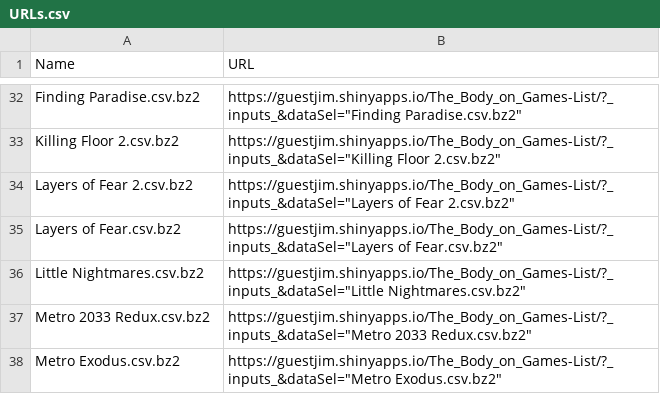
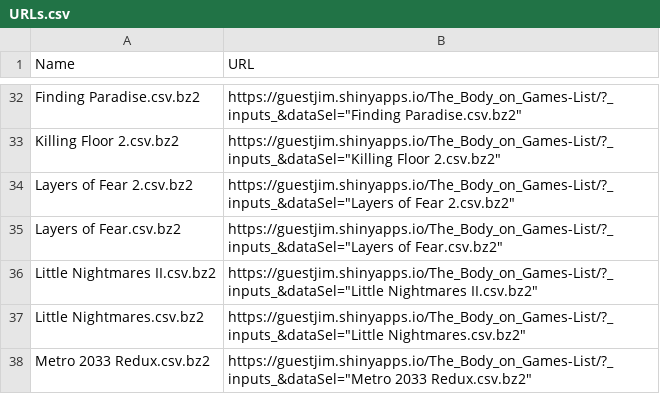
Before and after one commit to GuestJim/TBOG_Data, a CSV file: URLs.csv, drawn as a sheet; only a part is shown, gaps mark what is left out; the shorter side is filled out with more unchanged rows.

Commit message:
Little Nightmares II added
https://www.youtube.com/playlist?list=PLTPlnsPlK3ej8-J9DCrNJmyAr6qE1THlf

```diff
--- a/URLs.csv
+++ b/URLs.csv
@@ -35,2 +35,3 @@ Layers of Fear 2.csv.bz2,https://guestjim.shinyapps.io/The_Body_on_Games-List/?_
 Layers of Fear.csv.bz2,https://guestjim.shinyapps.io/The_Body_on_Games-List/?_inputs_&dataSel="Layers of Fear.csv.bz2"
+Little Nightmares II.csv.bz2,https://guestjim.shinyapps.io/The_Body_on_Games-List/?_inputs_&dataSel="Little Nightmares II.csv.bz2"
 Little Nightmares.csv.bz2,https://guestjim.shinyapps.io/The_Body_on_Games-List/?_inputs_&dataSel="Little Nightmares.csv.bz2"
```
Also changed, not shown: 1 other file.
